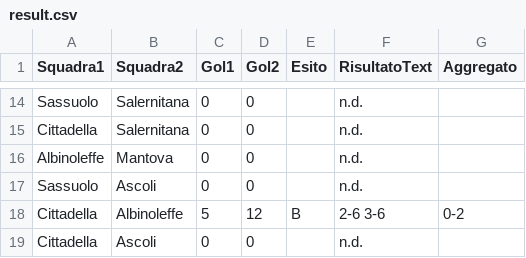
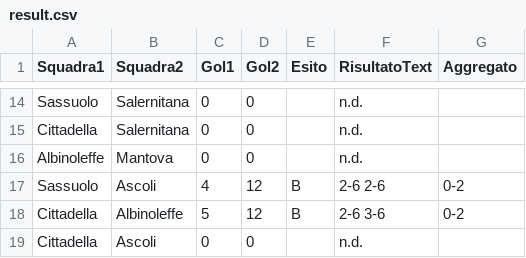
Before and after one commit to ov3rt1me/torneo_calcio_balilla, a CSV file: result.csv, drawn as a sheet; only a part is shown, gaps mark what is left out; removed rows and columns are numbered as before the commit, all else as after; the diff names each change by its address in the sheet, - before the commit and + after, or states it on an @@ line.

Commit message:
Update result.csv

```diff
--- a/result.csv
+++ b/result.csv
-row 17: Sassuolo | Ascoli | 0 | 0 |  | n.d.
+row 17: Sassuolo | Ascoli | 4 | 12 | B | 2-6 2-6 | 0-2
```
